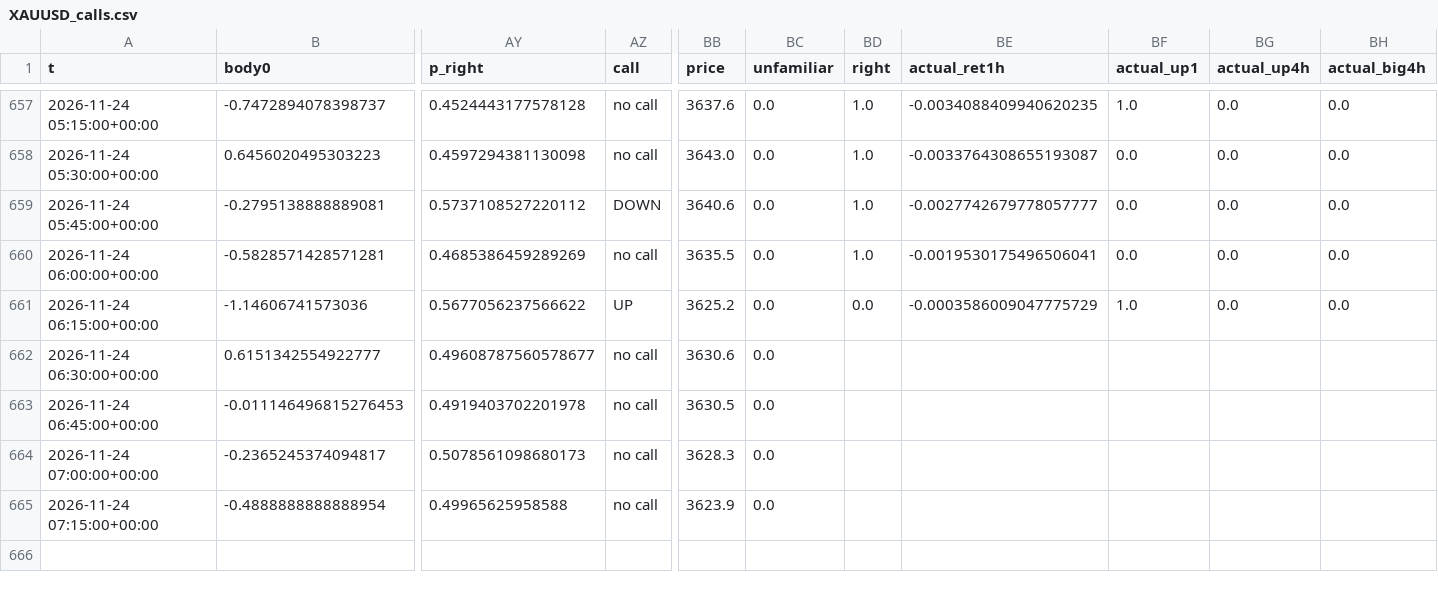
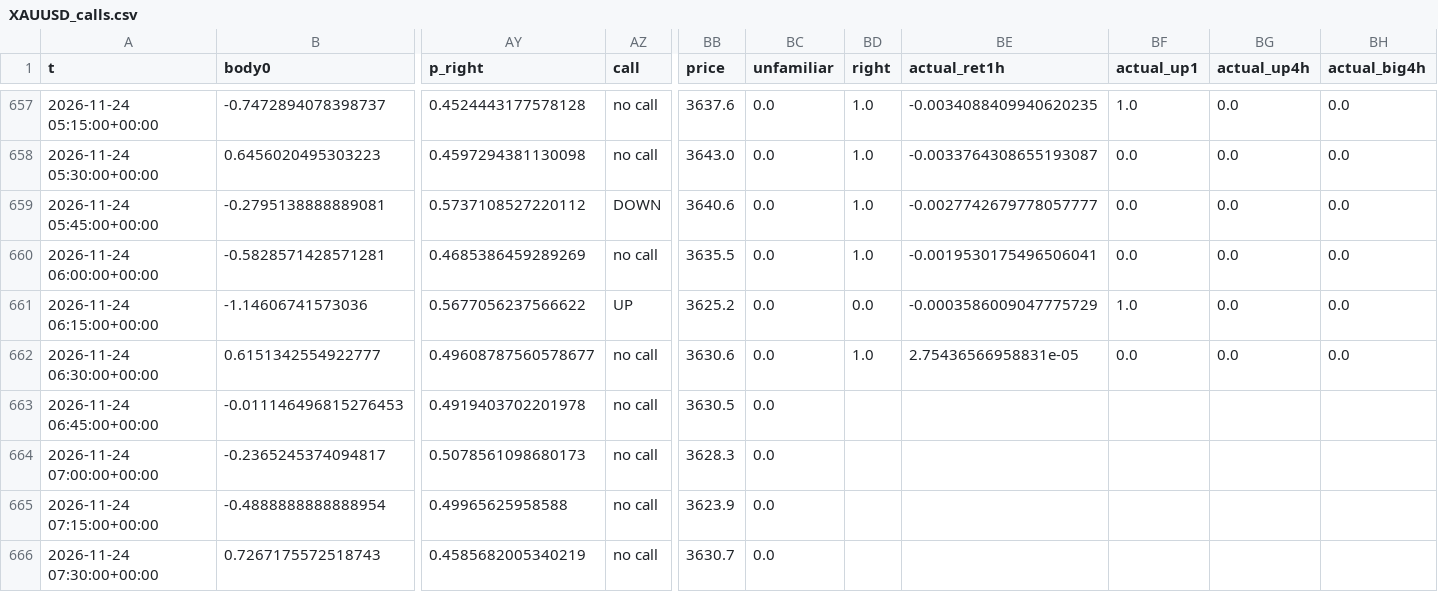
Before and after one commit to BlitzDragneel/Aura, a CSV file: memory/XAUUSD_calls.csv, drawn as a sheet; only a part is shown, gaps mark what is left out; rows hold the shown columns only; the diff names each change by its address in the sheet, - before the commit and + after, or states it on an @@ line.

```diff
--- a/memory/XAUUSD_calls.csv
+++ b/memory/XAUUSD_calls.csv
-BD662 (right): (empty)
+BD662 (right): 1.0
-BE662 (actual_ret1h): (empty)
+BE662 (actual_ret1h): 2.75436566958831e-05
-BF662 (actual_up1): (empty)
+BF662 (actual_up1): 0.0
-BG662 (actual_up4h): (empty)
+BG662 (actual_up4h): 0.0
-BH662 (actual_big4h): (empty)
+BH662 (actual_big4h): 0.0
+row 666: 2026-11-24 07:30:00+00:00 | 0.7267175572518743 | 0.4585682005340219 | no call | 3630.7 | 0.0
```
Also changed, not shown: memory/BTCUSD_calls.csv, memory/NAS100_calls.csv, 29 other files.
